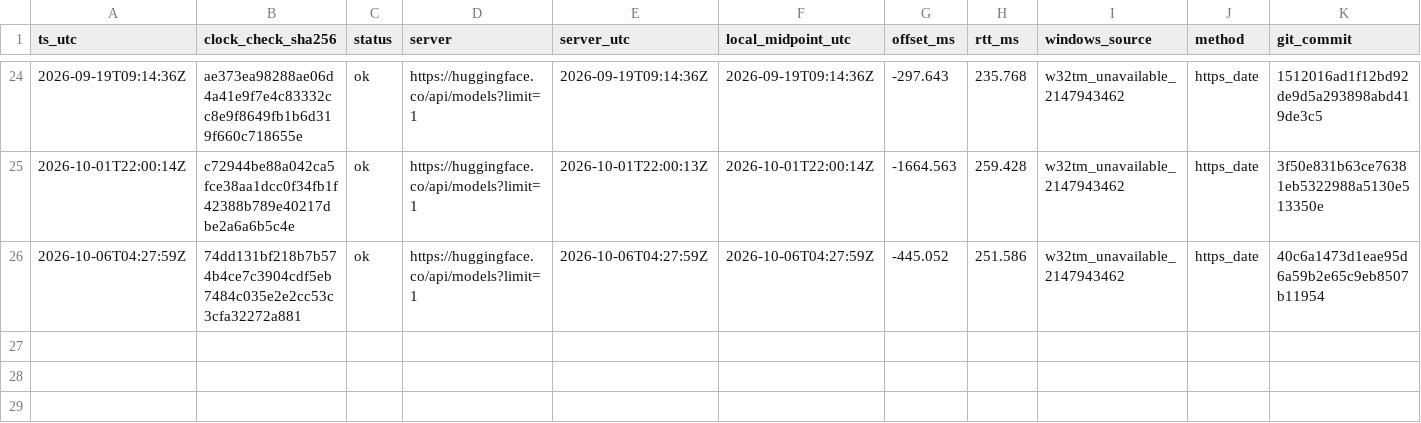
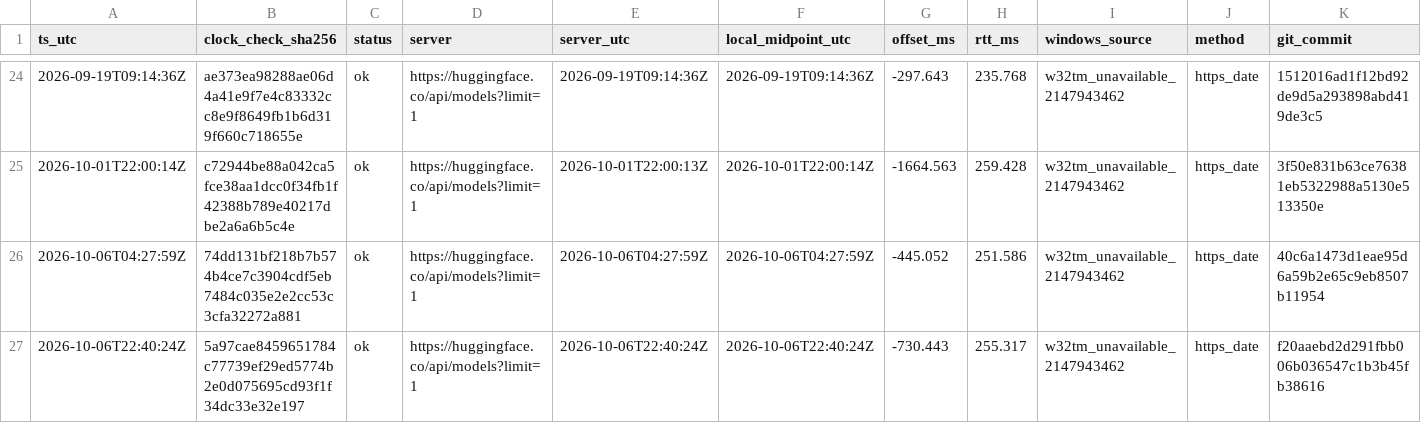
Before and after one commit to jinsan02/kotokenlab, a TSV file: experiments/clock_checks.tsv, drawn as a sheet; only a part is shown, gaps mark what is left out; rows hold the shown columns only; the diff names each change by its address in the sheet, - before the commit and + after, or states it on an @@ line.

```diff
--- a/experiments/clock_checks.tsv
+++ b/experiments/clock_checks.tsv
+row 27: 2026-10-06T22:40:24Z | 5a97cae8459651784c77739ef29ed5774b2e0d075695cd93f1f34dc33e32e197 | ok | https://huggingface.co/api/models?limit=1 | 2026-10-06T22:40:24Z | 2026-10-06T22:40:24Z | -730.443 | 255.317 | w32tm_unavailable_2147943462 | https_date | f20aaebd2d291fbb006b036547c1b3b45fb38616
```
Also changed, not shown: experiments/lm_metrics.tsv, 24 other files.
